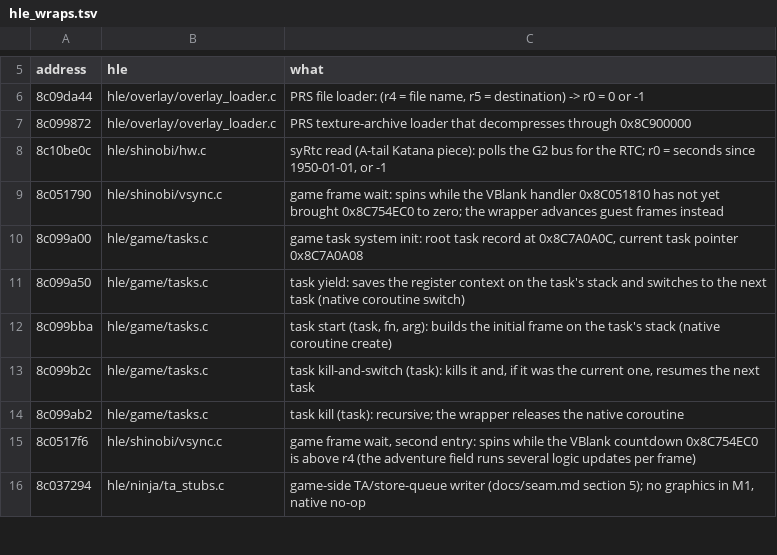
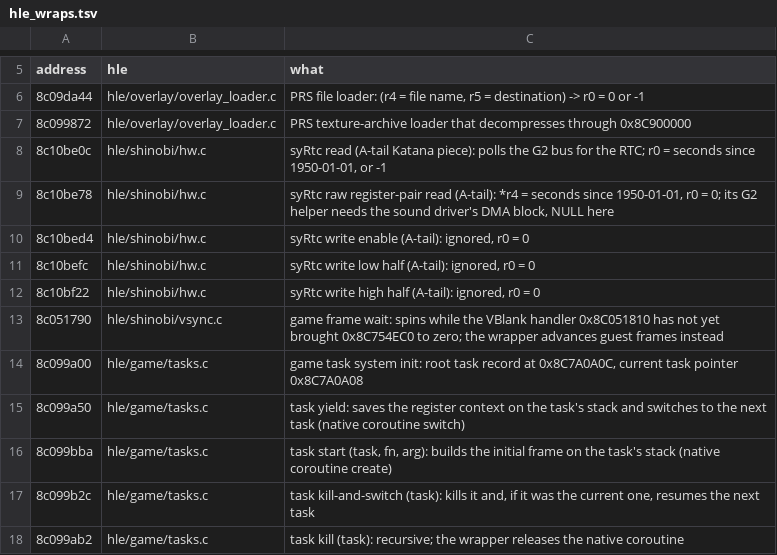
Before and after one commit to countallegrex/sa1-psp, a TSV file: recomp/sa1_us_1005/hle_wraps.tsv, drawn as a sheet; only a part is shown, gaps mark what is left out; the shorter side is filled out with more unchanged rows.

```diff
--- a/recomp/sa1_us_1005/hle_wraps.tsv
+++ b/recomp/sa1_us_1005/hle_wraps.tsv
@@ -8,2 +8,6 @@ address	hle	what
 8c10be0c	hle/shinobi/hw.c	syRtc read (A-tail Katana piece): polls the G2 bus for the RTC; r0 = seconds since 1950-01-01, or -1
+8c10be78	hle/shinobi/hw.c	syRtc raw register-pair read (A-tail): *r4 = seconds since 1950-01-01, r0 = 0; its G2 helper needs the sound driver's DMA block, NULL here
+8c10bed4	hle/shinobi/hw.c	syRtc write enable (A-tail): ignored, r0 = 0
+8c10befc	hle/shinobi/hw.c	syRtc write low half (A-tail): ignored, r0 = 0
+8c10bf22	hle/shinobi/hw.c	syRtc write high half (A-tail): ignored, r0 = 0
 8c051790	hle/shinobi/vsync.c	game frame wait: spins while the VBlank handler 0x8C051810 has not yet brought 0x8C754EC0 to zero; the wrapper advances guest frames instead
```
Also changed, not shown: 3 other files.
